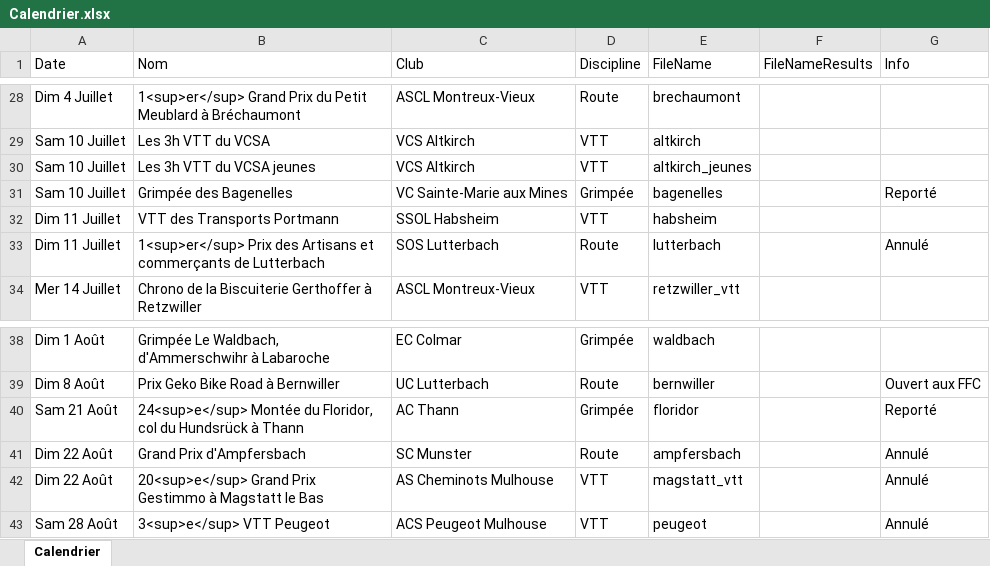
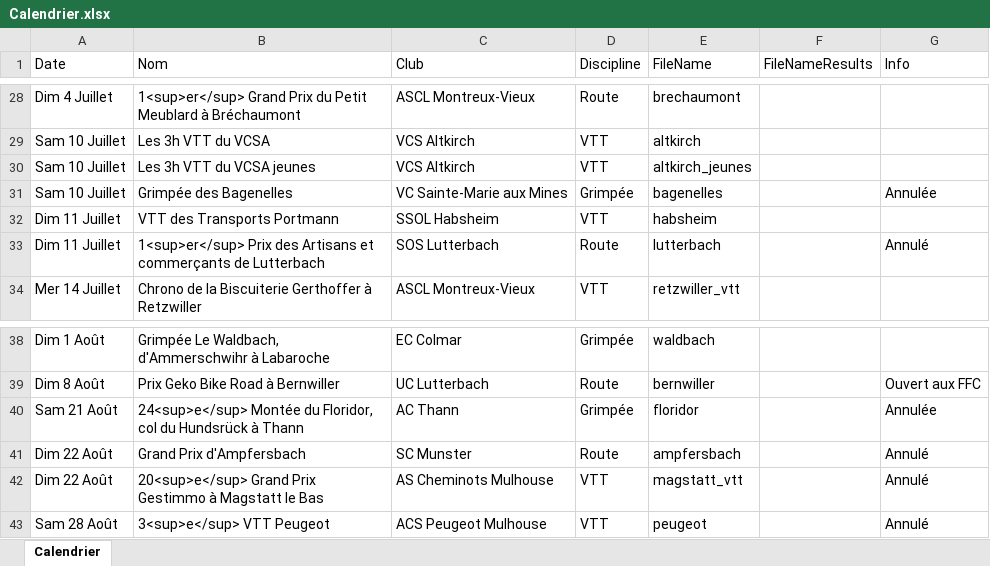
Before and after one commit to FlorianKohler/68-FSGT-Cyclisme-Alsace, an Excel workbook: Calendrier.xlsx, sheet Calendrier, drawn as a sheet; only a part is shown, gaps mark what is left out; values as stored, in another font and other column widths than the file's, no borders; the diff names each change by its address in the sheet, - before the commit and + after, or states it on an @@ line.

```diff
--- a/Calendrier.xlsx (sheet Calendrier)
+++ b/Calendrier.xlsx (sheet Calendrier)
-G31 (Info): Reporté
+G31 (Info): Annulée
-G40 (Info): Reporté
+G40 (Info): Annulée
```
Also changed, not shown: 1 other file.
